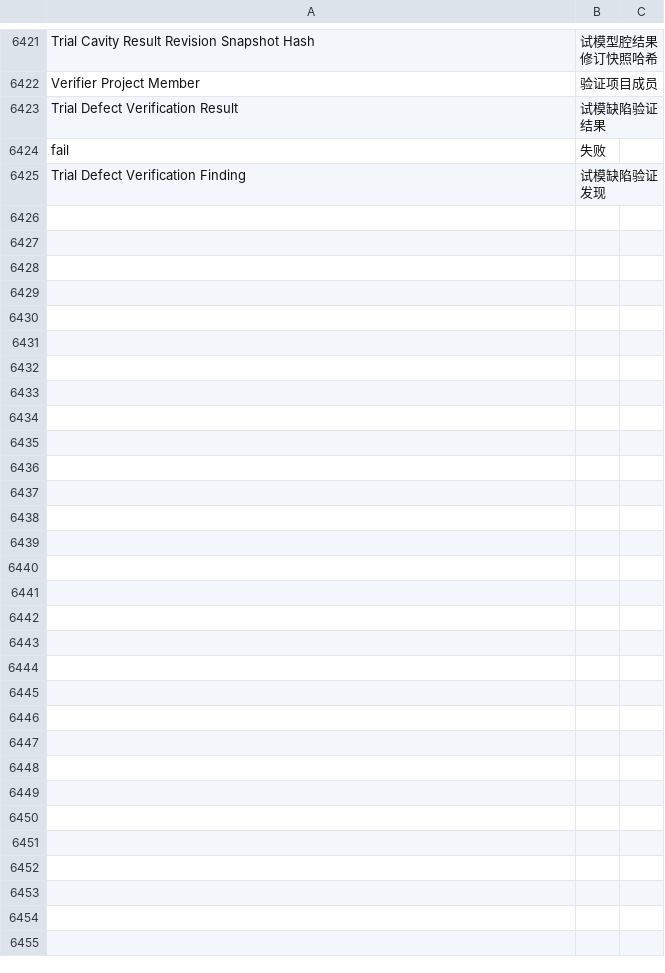
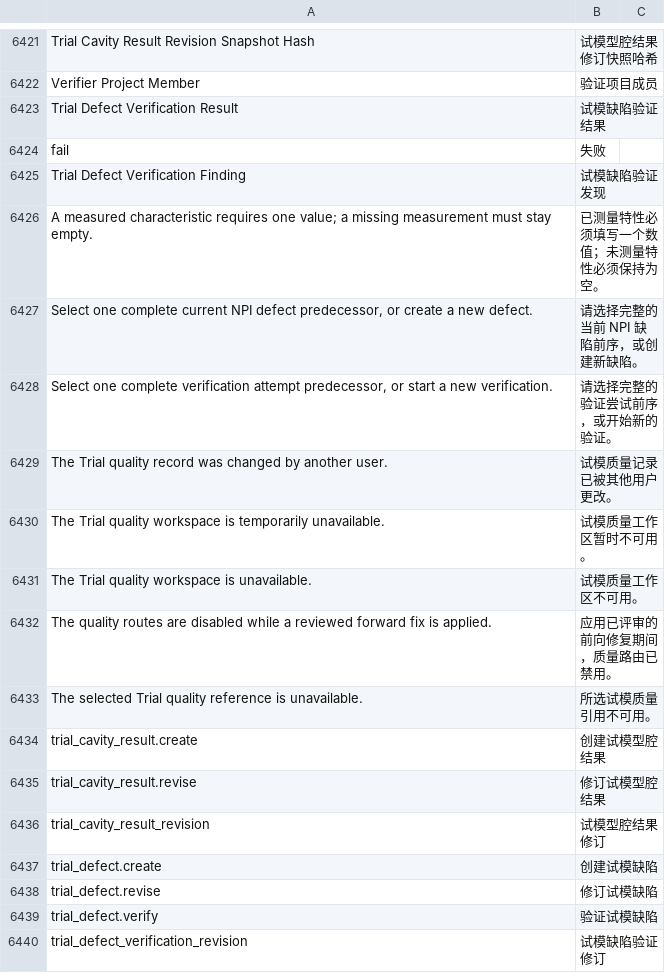
Before and after one commit to kaibowang-hash/jce_npi, a CSV file: apps/npi_core/npi_core/translations/zh.csv, drawn as a sheet; only a part is shown, gaps mark what is left out.

```diff
--- a/apps/npi_core/npi_core/translations/zh.csv
+++ b/apps/npi_core/npi_core/translations/zh.csv
@@ -6425 +6425,16 @@ fail,失败
 Trial Defect Verification Finding,试模缺陷验证发现
+A measured characteristic requires one value; a missing measurement must stay empty.,已测量特性必须填写一个数值；未测量特性必须保持为空。
+"Select one complete current NPI defect predecessor, or create a new defect.",请选择完整的当前 NPI 缺陷前序，或创建新缺陷。
+"Select one complete verification attempt predecessor, or start a new verification.",请选择完整的验证尝试前序，或开始新的验证。
+The Trial quality record was changed by another user.,试模质量记录已被其他用户更改。
+The Trial quality workspace is temporarily unavailable.,试模质量工作区暂时不可用。
+The Trial quality workspace is unavailable.,试模质量工作区不可用。
+The quality routes are disabled while a reviewed forward fix is applied.,应用已评审的前向修复期间，质量路由已禁用。
+The selected Trial quality reference is unavailable.,所选试模质量引用不可用。
+trial_cavity_result.create,创建试模型腔结果
+trial_cavity_result.revise,修订试模型腔结果
+trial_cavity_result_revision,试模型腔结果修订
+trial_defect.create,创建试模缺陷
+trial_defect.revise,修订试模缺陷
+trial_defect.verify,验证试模缺陷
+trial_defect_verification_revision,试模缺陷验证修订
```
Also changed, not shown: apps/npi_core/npi_core/translations/zh-TW.csv, 16 other files.
